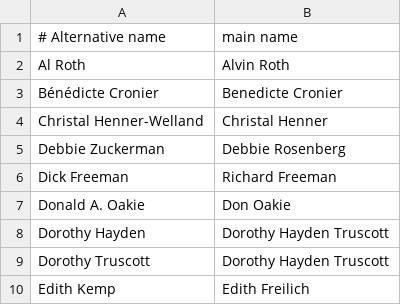
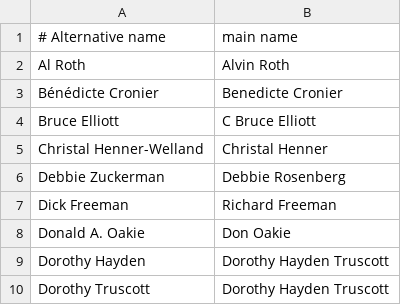
Before and after one commit to njhammond/generate_bridge_wikipedia_entries, a CSV file: alternative_names.csv, drawn as a sheet; only a part is shown; the shorter side is filled out with more unchanged rows.

Commit message:
Update.

```diff
--- a/alternative_names.csv
+++ b/alternative_names.csv
@@ -3,2 +3,3 @@ Al Roth,Alvin Roth
 Bénédicte Cronier,Benedicte Cronier
+Bruce Elliott,C Bruce Elliott
 Christal Henner-Welland,Christal Henner
```
